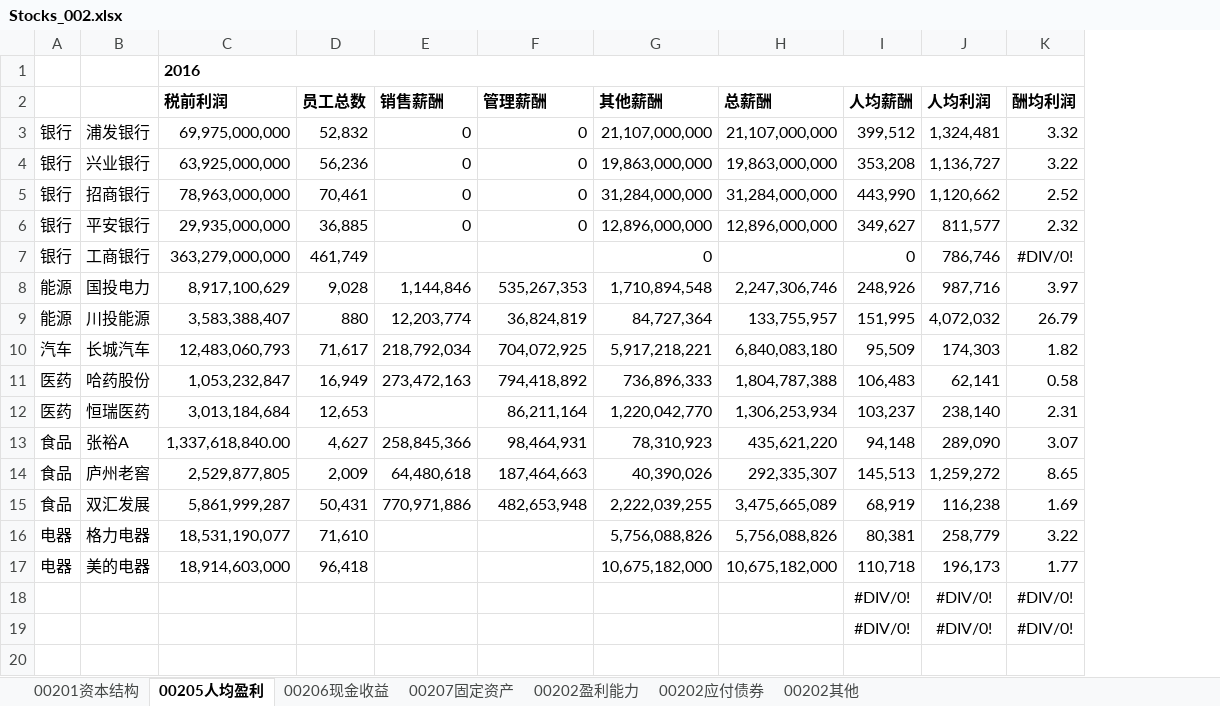
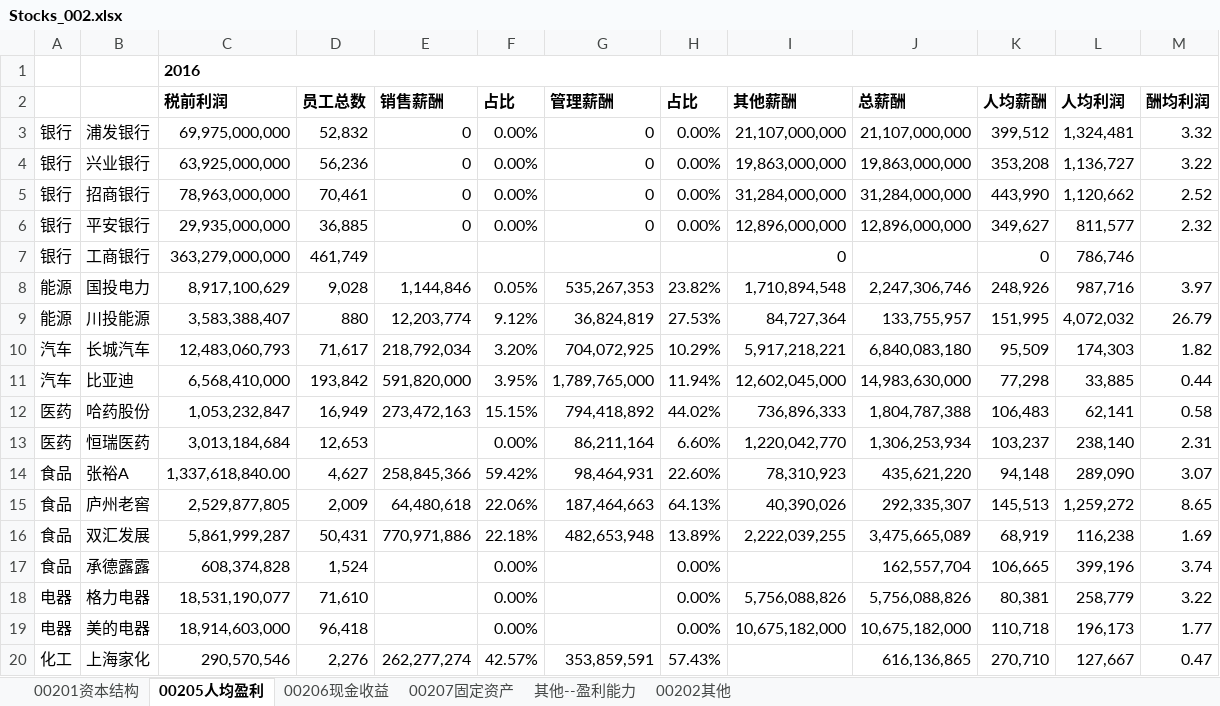
Before and after one commit to stockbrother/daydayup, an Excel workbook: stocks/Stocks_002.xlsx, sheet 00205人均盈利, drawn as a sheet; values as stored, in another font and other column widths than the file's, no borders; conditional formats not drawn; removed rows and columns are numbered as before the commit, all else as after; the diff names each change by its address in the sheet, - before the commit and + after, or states it on an @@ line.

```diff
--- a/stocks/Stocks_002.xlsx (sheet 00205人均盈利)
+++ b/stocks/Stocks_002.xlsx (sheet 00205人均盈利)
-sheet tab: 00202盈利能力
+sheet tab: 其他--盈利能力
-sheet tab: 00202应付债券
+column F (占比), rows 3-10: 0.00% | 0.00% | 0.00% | 0.00% |  | 0.05% | 9.12% | 3.20%; rows 12-16: 15.15% | 0.00% | 59.42% | 22.06% | 22.18%; rows 18-19: 0.00% | 0.00%
+column H (占比), rows 3-10: 0.00% | 0.00% | 0.00% | 0.00% |  | 23.82% | 27.53% | 10.29%; rows 12-16: 44.02% | 6.60% | 22.60% | 64.13% | 13.89%; rows 18-19: 0.00% | 0.00%
-M7 (酬均利润): #DIV/0!
+M7 (酬均利润): (empty)
+row 11: 汽车 | 比亚迪 | 6,568,410,000 | 193,842 | 591,820,000 | 3.95% | 1,789,765,000 | 11.94% | 12,602,045,000 | 14,983,630,000 | 77,298 | 33,885 | 0.44
+row 17: 食品 | 承德露露 | 608,374,828 | 1,524 |  | 0.00% |  | 0.00% |  | 162,557,704 | 106,665 | 399,196 | 3.74
-row 18:  |  |  |  |  |  |  |  | #DIV/0! | #DIV/0! | #DIV/0!
-row 19:  |  |  |  |  |  |  |  | #DIV/0! | #DIV/0! | #DIV/0!
+row 20: 化工 | 上海家化 | 290,570,546 | 2,276 | 262,277,274 | 42.57% | 353,859,591 | 57.43% |  | 616,136,865 | 270,710 | 127,667 | 0.47
```
Also changed, not shown: sheet 00201资本结构, sheet 00207固定资产, sheet 00206现金收益, formulas that keep their value.
